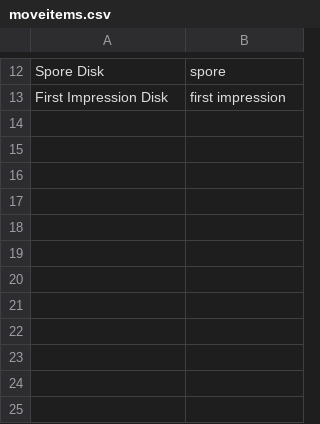
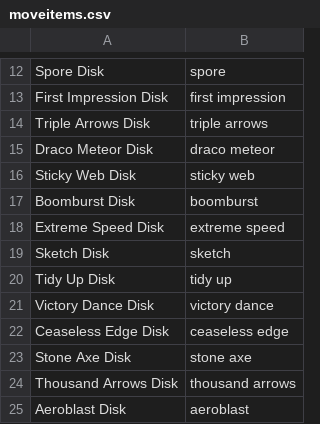
Before and after one commit to abonzini/IndymonBackend, a CSV file: moveitems.csv, drawn as a sheet; only a part is shown, gaps mark what is left out.

Commit message:
Added Lucario to monastery, added some more fun disks

```diff
--- a/moveitems.csv
+++ b/moveitems.csv
@@ -13 +13,13 @@ Spore Disk,spore
 First Impression Disk,first impression
+Triple Arrows Disk,triple arrows
+Draco Meteor Disk,draco meteor
+Sticky Web Disk,sticky web
+Boomburst Disk,boomburst
+Extreme Speed Disk,extreme speed
+Sketch Disk,sketch
+Tidy Up Disk,tidy up
+Victory Dance Disk,victory dance
+Ceaseless Edge Disk,ceaseless edge
+Stone Axe Disk,stone axe
+Thousand Arrows Disk,thousand arrows
+Aeroblast Disk,aeroblast
```
Also changed, not shown: 1 other file.
